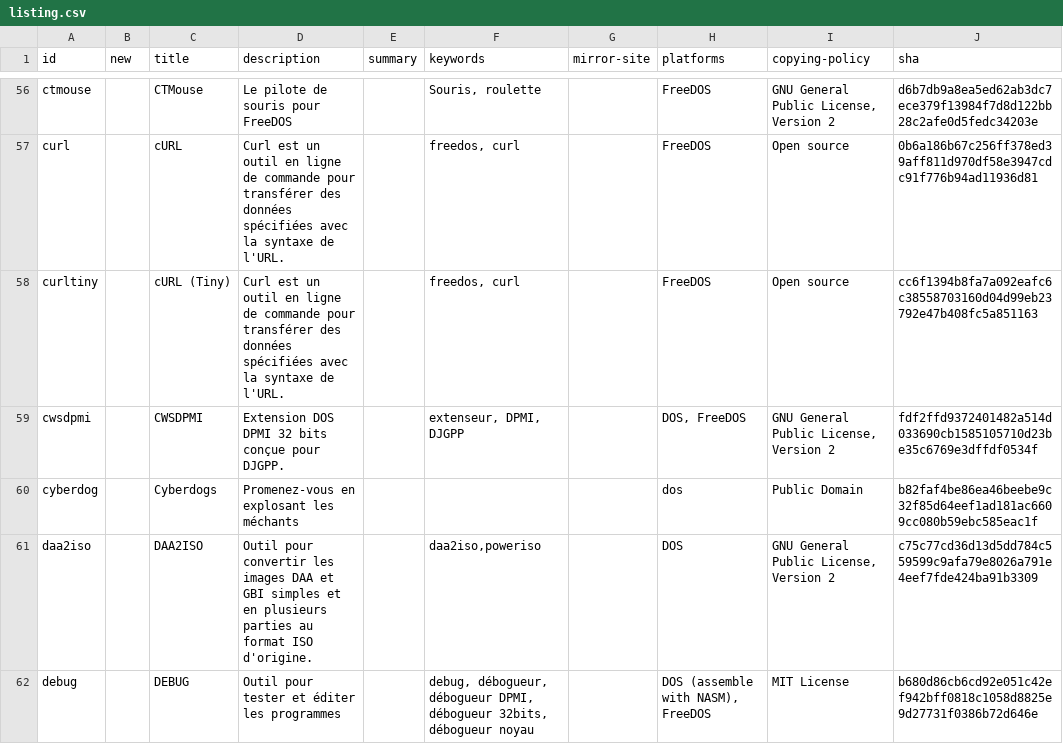
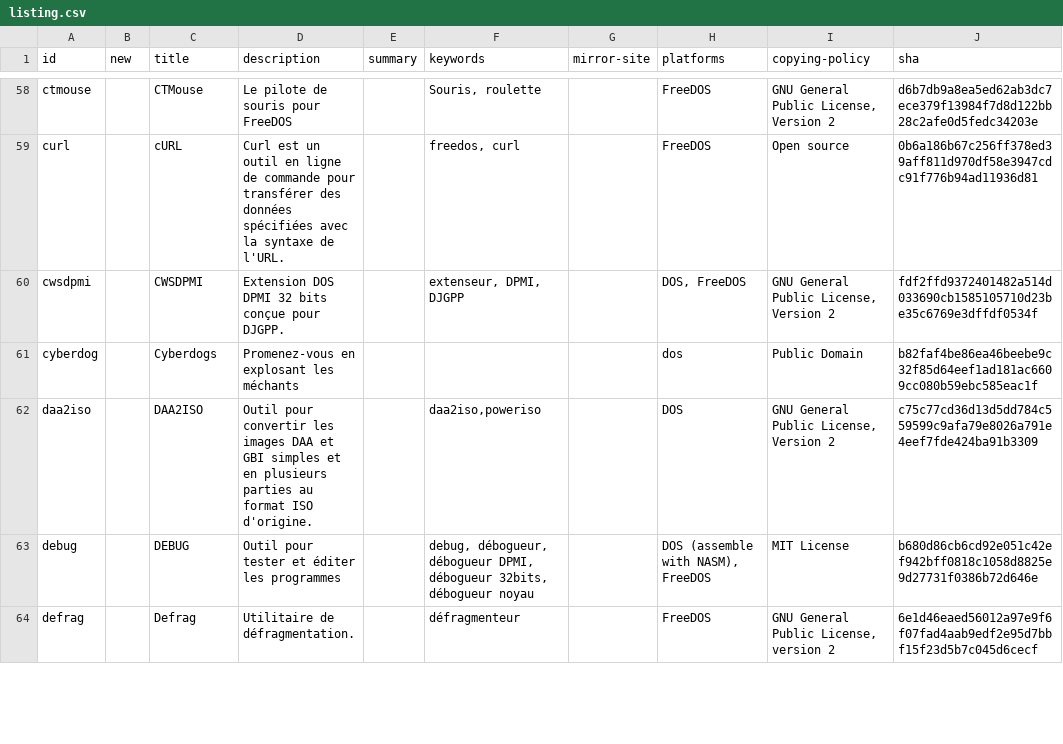
Before and after one commit to shidel/fd-nls, a CSV file: packages/fr/utf-8/listing.csv, drawn as a sheet; only a part is shown, gaps mark what is left out; the shorter side is filled out with more unchanged rows; removed rows and columns are numbered as before the commit, all else as after; the diff covers the shown part only; the diff names each change by its address in the sheet, - before the commit and + after, or states it on an @@ line.

```diff
--- a/packages/fr/utf-8/listing.csv
+++ b/packages/fr/utf-8/listing.csv
-row 58: curltiny |  | cURL (Tiny) | Curl est un outil en ligne de commande pour transférer des données spécifiées avec la syntaxe de l'URL. |  | freedos, curl |  | FreeDOS | Open source | cc6f1394b8fa7a092eafc6c38558703160d04d99eb23792e47b408fc5a851163
```
Also changed, not shown: 12 added rows elsewhere in this file.
